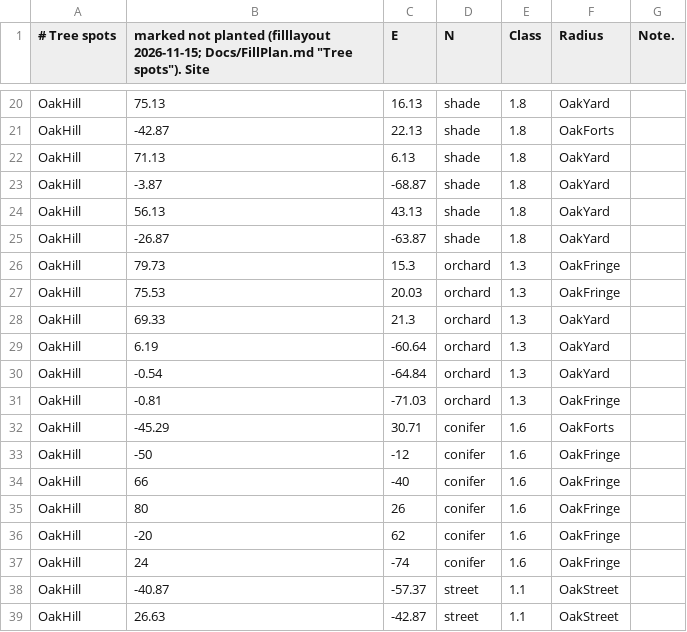
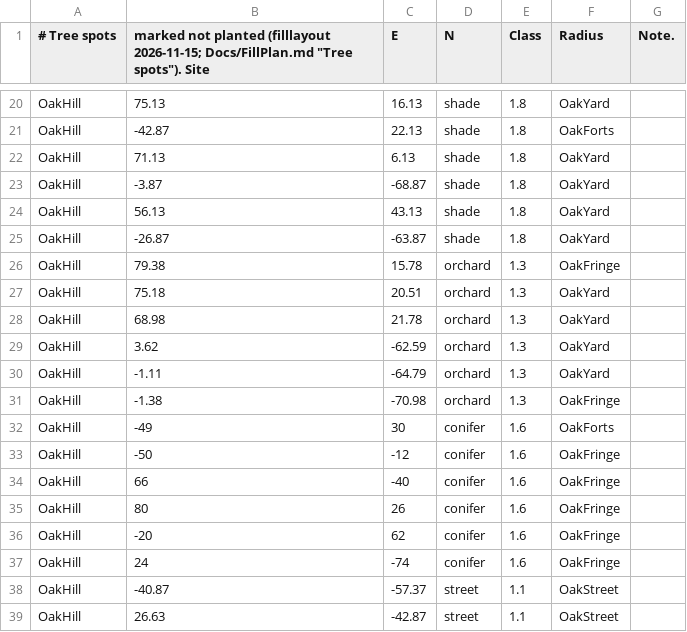
Before and after one commit to jleclair64/Jeebsland, a CSV file: Content/Data/FillTrees.csv, drawn as a sheet; only a part is shown, gaps mark what is left out.

```diff
--- a/Content/Data/FillTrees.csv
+++ b/Content/Data/FillTrees.csv
@@ -25,9 +25,9 @@ OakHill,56.13,43.13,shade,1.8,OakYard
 OakHill,-26.87,-63.87,shade,1.8,OakYard
-OakHill,79.73,15.3,orchard,1.3,OakFringe
-OakHill,75.53,20.03,orchard,1.3,OakFringe
-OakHill,69.33,21.3,orchard,1.3,OakYard
-OakHill,6.19,-60.64,orchard,1.3,OakYard
-OakHill,-0.54,-64.84,orchard,1.3,OakYard
-OakHill,-0.81,-71.03,orchard,1.3,OakFringe
-OakHill,-45.29,30.71,conifer,1.6,OakForts
+OakHill,79.38,15.78,orchard,1.3,OakFringe
+OakHill,75.18,20.51,orchard,1.3,OakYard
+OakHill,68.98,21.78,orchard,1.3,OakYard
+OakHill,3.62,-62.59,orchard,1.3,OakYard
+OakHill,-1.11,-64.79,orchard,1.3,OakYard
+OakHill,-1.38,-70.98,orchard,1.3,OakFringe
+OakHill,-49,30,conifer,1.6,OakForts
 OakHill,-50,-12,conifer,1.6,OakFringe
```
Also changed, not shown: Content/Data/FillOakHill.csv.
